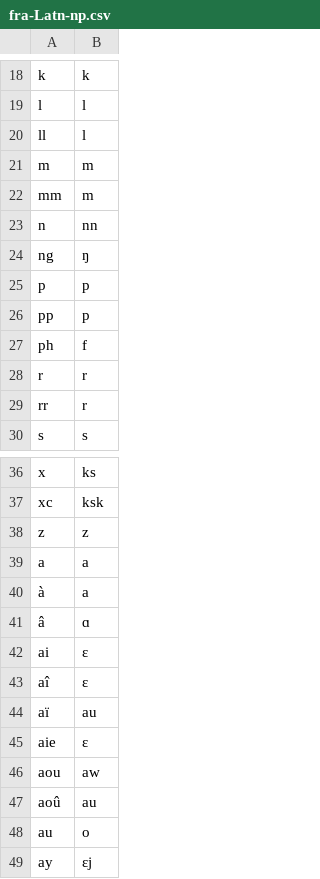
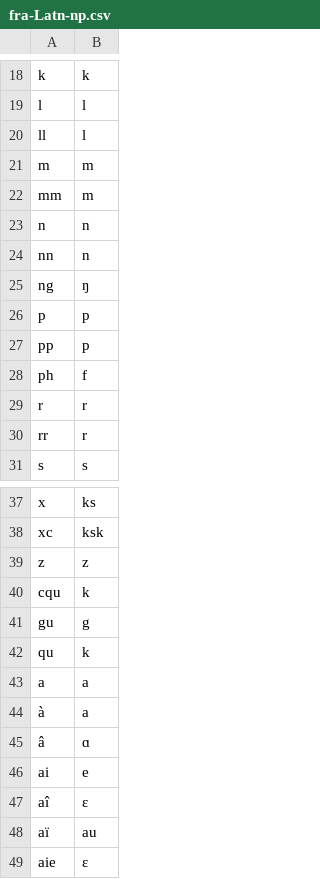
Before and after one commit to dmort27/epitran, a CSV file: epitran/data/fra-Latn-np.csv, drawn as a sheet; only a part is shown, gaps mark what is left out; the shorter side is filled out with more unchanged rows.

Commit message:
Improved fra-Latn-np preprocessor and mapping

```diff
--- a/epitran/data/fra-Latn-np.csv
+++ b/epitran/data/fra-Latn-np.csv
@@ -22,3 +22,4 @@ m,m
 mm,m
-n,nn
+n,n
+nn,n
 ng,ŋ
@@ -38,2 +39,5 @@ xc,ksk
 z,z
+cqu,k
+gu,g
+qu,k
 a,a
@@ -41,3 +45,3 @@ a,a
 â,ɑ
-ai,ɛ
+ai,e
 aî,ɛ
```
Also changed, not shown: epitran/data/pre/fra-Latn-np.csv.
